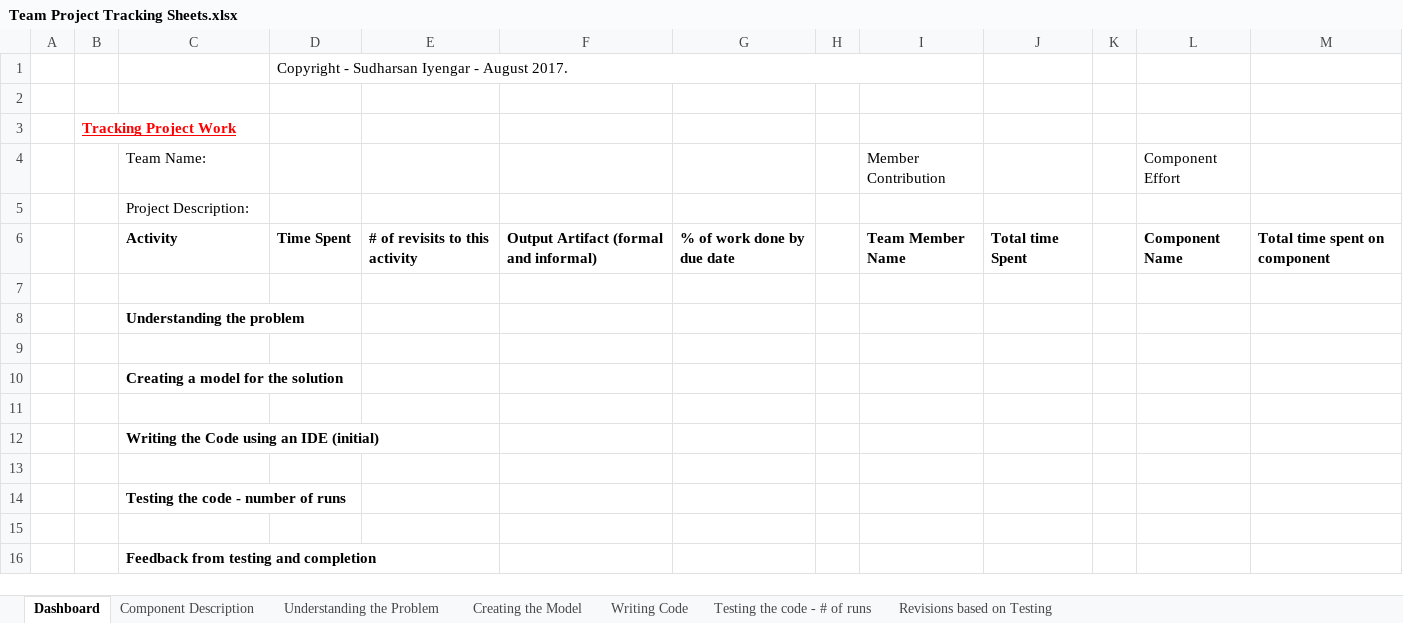
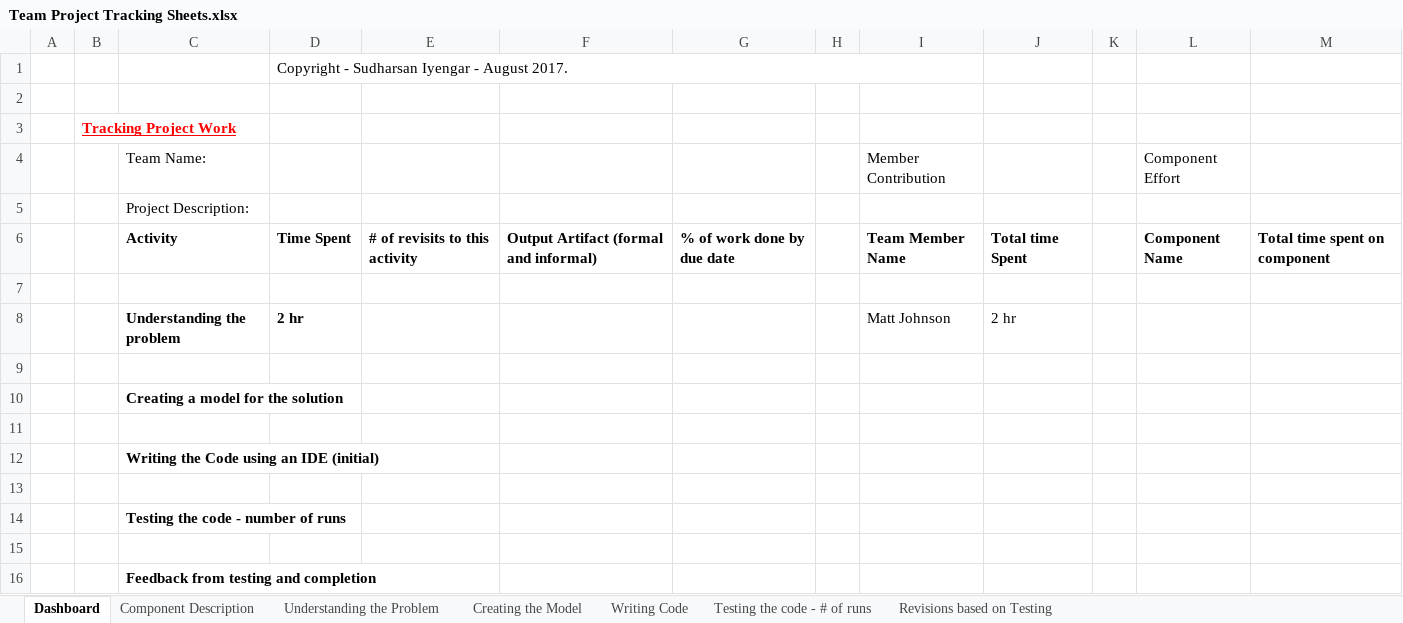
Before and after one commit to doominabox1/Card-Game, an Excel workbook: Team Project Tracking Sheets.xlsx, sheet Dashboard, drawn as a sheet; values as stored, in another font and other column widths than the file's, no borders; removed rows and columns are numbered as before the commit, all else as after; the diff names each change by its address in the sheet, - before the commit and + after, or states it on an @@ line.

Commit message:
Tracking Update

```diff
--- a/Team Project Tracking Sheets.xlsx (sheet Dashboard)
+++ b/Team Project Tracking Sheets.xlsx (sheet Dashboard)
-row 8:  |  | Understanding the problem
+row 8:  |  | Understanding the problem | 2 hr |  |  |  |  | Matt Johnson | 2 hr
```
